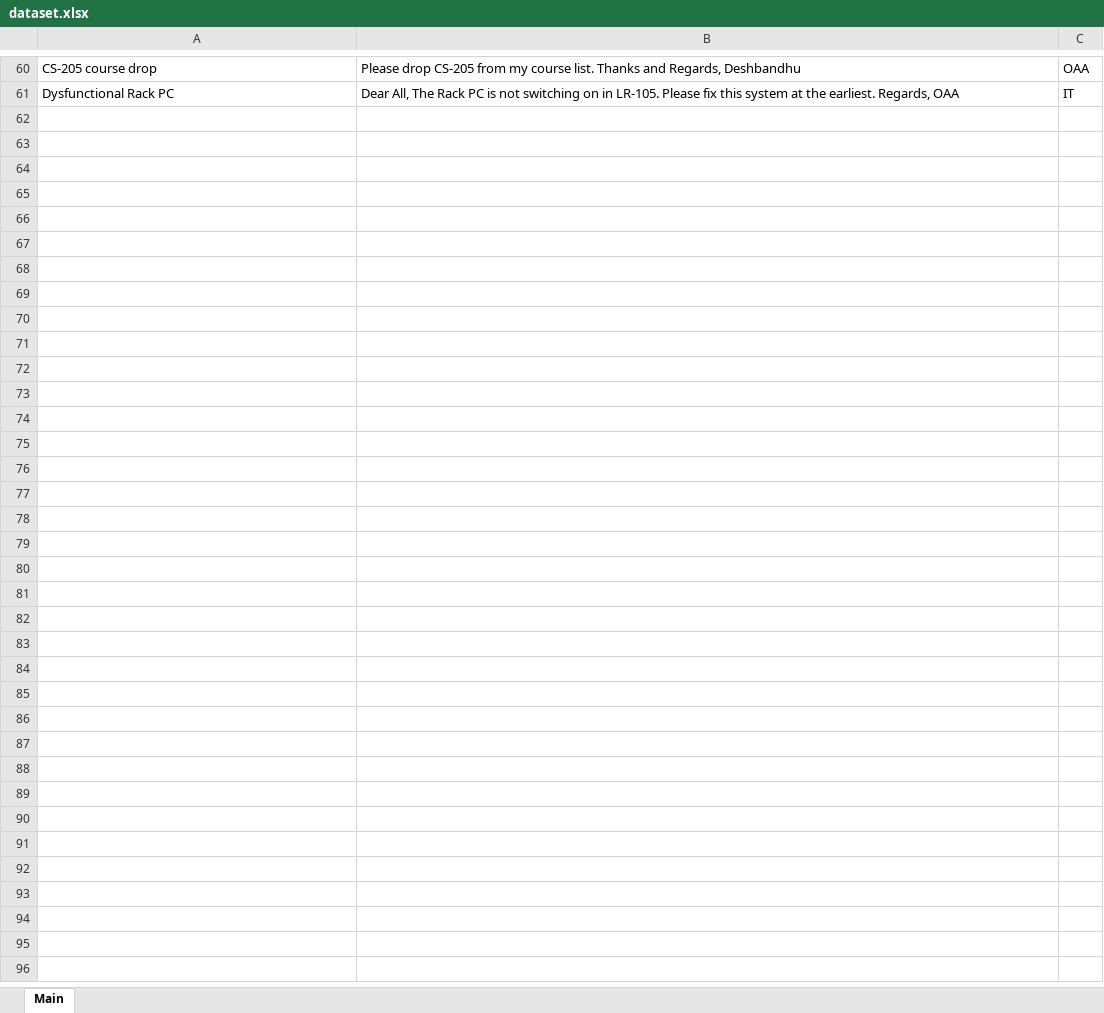
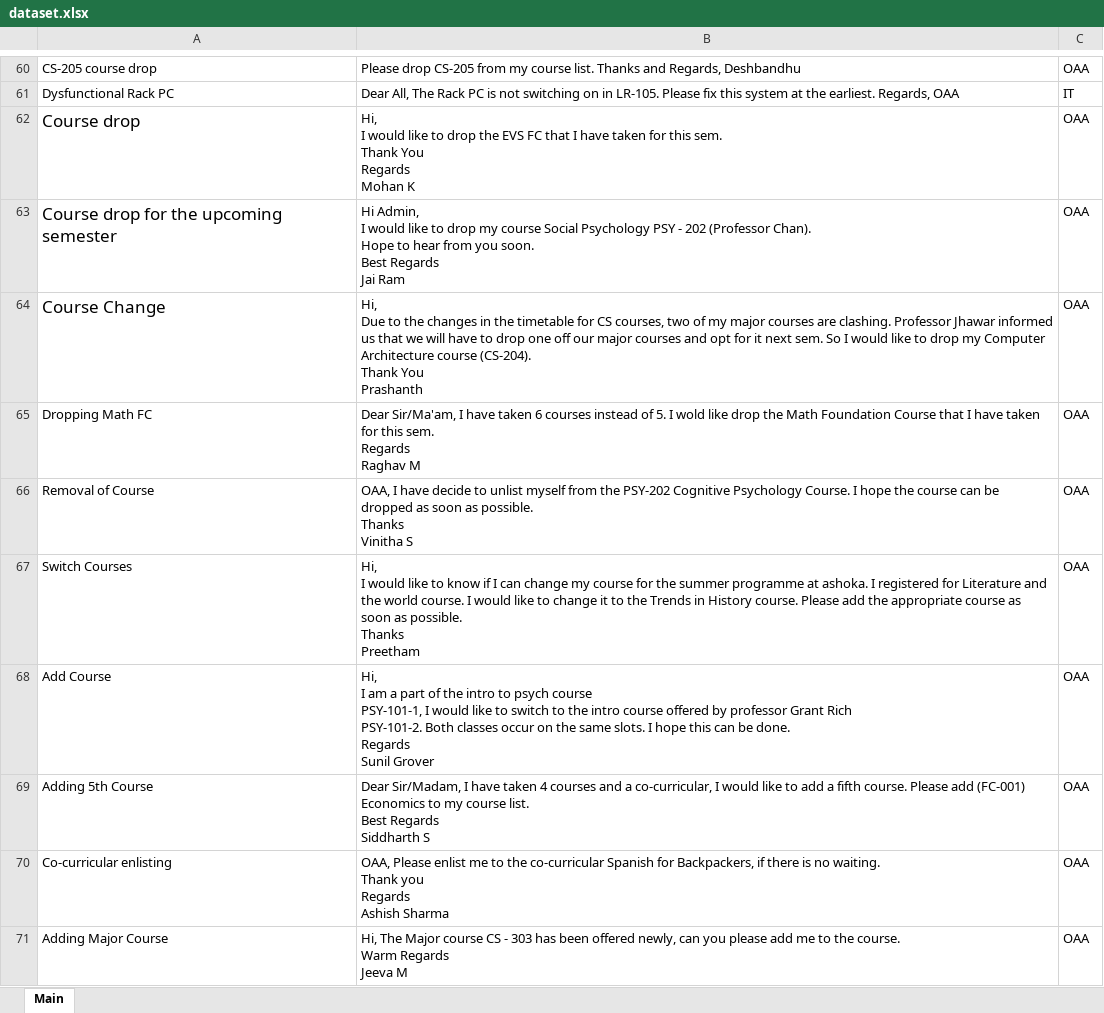
Before and after one commit to Vinayak96/AshokaPostman, an Excel workbook: dataset.xlsx, sheet Main, drawn as a sheet; only a part is shown, gaps mark what is left out; values as stored, in another font and other column widths than the file's, no borders; ↵ is a line break in a cell; the diff covers the shown part only; the diff names each change by its address in the sheet, - before the commit and + after, or states it on an @@ line.

Commit message:
updating dataset

```diff
--- a/dataset.xlsx (sheet Main)
+++ b/dataset.xlsx (sheet Main)
+row 62: Course drop | Hi, ↵ I would like to drop the EVS FC that I have taken for this sem. ↵ Thank You ↵ Regards ↵ Mohan K | OAA
+row 63: Course drop for the upcoming semester | Hi Admin, ↵ I would like to drop my course Social Psychology PSY - 202 (Professor Chan). ↵ Hope to hear from you soon. ↵ Best Regards ↵ Jai Ram | OAA
+row 64: Course Change | Hi, ↵ Due to the changes in the timetable for CS courses, two of my major courses are clashing. Professor Jhawar informed us that we will have to drop one off our major courses and opt for it next sem. So I would like to drop my Computer Architecture course (CS-204). ↵ Thank You ↵ Prashanth | OAA
+row 65: Dropping Math FC | Dear Sir/Ma'am, I have taken 6 courses instead of 5. I wold like drop the Math Foundation Course that I have taken for this sem. ↵ Regards ↵ Raghav M | OAA
+row 66: Removal of Course | OAA, I have decide to unlist myself from the PSY-202 Cognitive Psychology Course. I hope the course can be dropped as soon as possible. ↵ Thanks ↵ Vinitha S | OAA
+row 67: Switch Courses | Hi, ↵ I would like to know if I can change my course for the summer programme at ashoka. I registered for Literature and the world course. I would like to change it to the Trends in History course. Please add the appropriate course as soon as possible. ↵ Thanks ↵ Preetham | OAA
+row 68: Add Course | Hi, ↵ I am a part of the intro to psych course ↵ PSY-101-1, I would like to switch to the intro course offered by professor Grant Rich ↵ PSY-101-2. Both classes occur on the same slots. I hope this can be done. ↵ Regards ↵ Sunil Grover | OAA
+row 69: Adding 5th Course | Dear Sir/Madam, I have taken 4 courses and a co-curricular, I would like to add a fifth course. Please add (FC-001) Economics to my course list. ↵ Best Regards ↵ Siddharth S | OAA
+row 70: Co-curricular enlisting | OAA, Please enlist me to the co-curricular Spanish for Backpackers, if there is no waiting. ↵ Thank you ↵ Regards ↵ Ashish Sharma | OAA
+row 71: Adding Major Course | Hi, The Major course CS - 303 has been offered newly, can you please add me to the course. ↵ Warm Regards ↵ Jeeva M | OAA
```
Also changed, not shown: 50 added rows elsewhere in this sheet.
